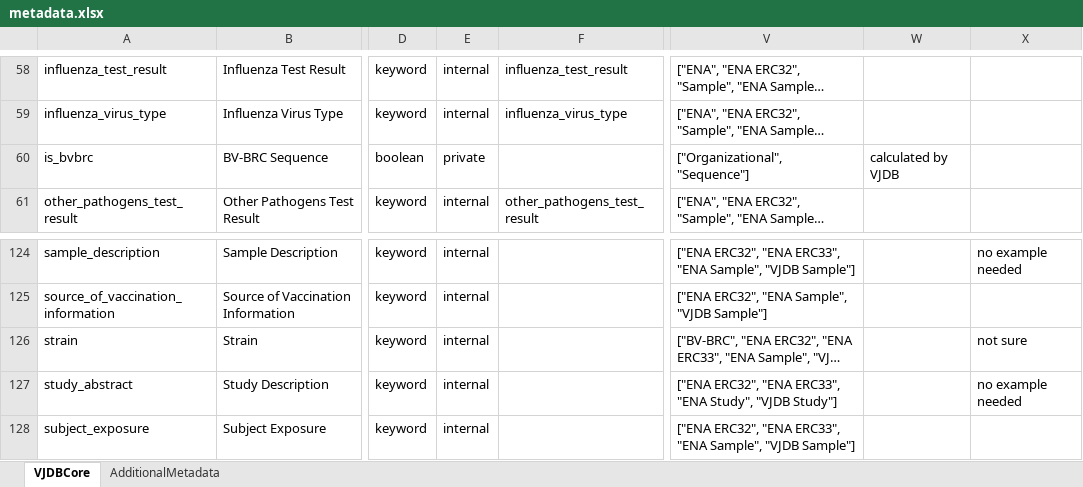
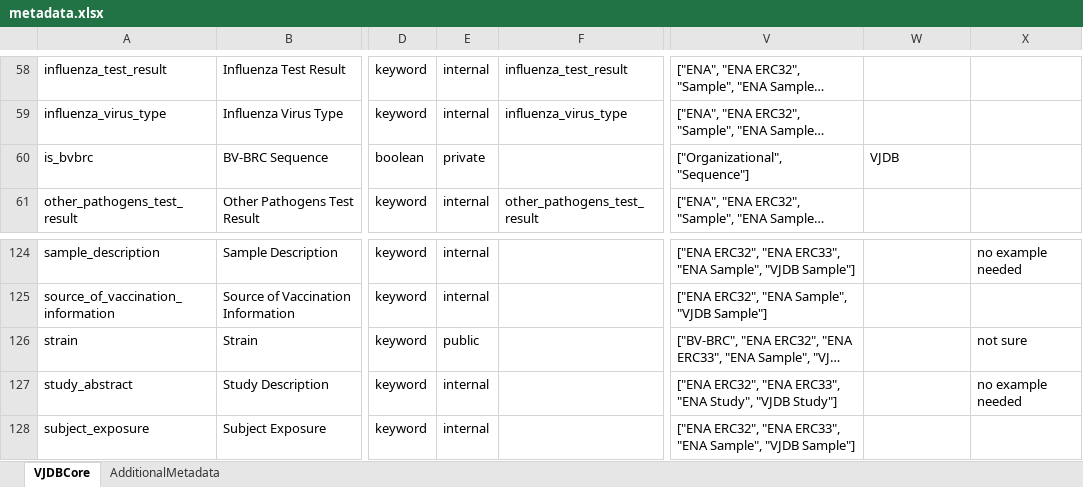
Before and after one commit to VirJenDB/virjendb_metadata, an Excel workbook: metadata.xlsx, sheet VJDBCore, drawn as a sheet; only a part is shown, gaps mark what is left out; long unchanged cells end in …; values as stored, in another font and other column widths than the file's, no borders; conditional formats not drawn; the diff covers the shown part only; the diff names each change by its address in the sheet, - before the commit and + after, or states it on an @@ line.

```diff
--- a/metadata.xlsx (sheet VJDBCore)
+++ b/metadata.xlsx (sheet VJDBCore)
-W60: calculated by VJDB
+W60: VJDB
-E126: internal
+E126: public
```
Also changed, not shown: 11 added rows, 1 removed row and 9 edited cells elsewhere in this sheet, formulas that keep their value.
